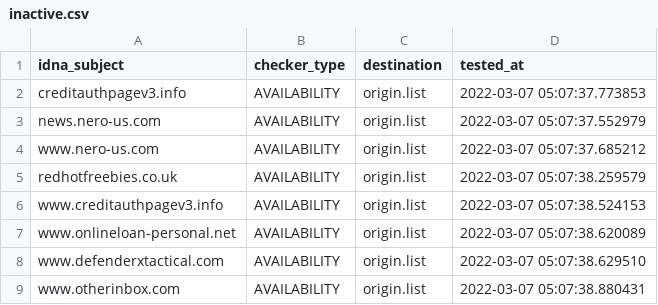
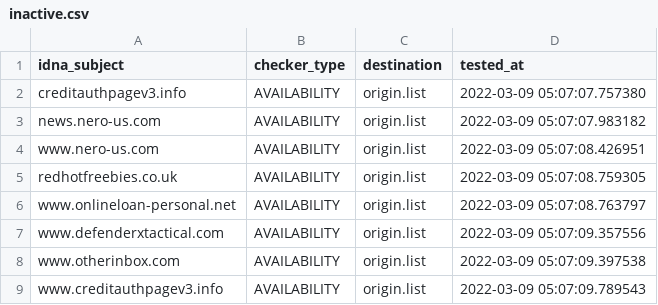
Before and after one commit to dead-hosts/add.Spam_git_FadeMind, a CSV file: .pyfunceble/inactive.csv, drawn as a sheet.

```diff
--- a/.pyfunceble/inactive.csv
+++ b/.pyfunceble/inactive.csv
@@ -1,9 +1,9 @@
 idna_subject,checker_type,destination,tested_at
-creditauthpagev3.info,AVAILABILITY,origin.list,2022-03-07 05:07:37.773853
-news.nero-us.com,AVAILABILITY,origin.list,2022-03-07 05:07:37.552979
-www.nero-us.com,AVAILABILITY,origin.list,2022-03-07 05:07:37.685212
-redhotfreebies.co.uk,AVAILABILITY,origin.list,2022-03-07 05:07:38.259579
-www.creditauthpagev3.info,AVAILABILITY,origin.list,2022-03-07 05:07:38.524153
-www.onlineloan-personal.net,AVAILABILITY,origin.list,2022-03-07 05:07:38.620089
-www.defenderxtactical.com,AVAILABILITY,origin.list,2022-03-07 05:07:38.629510
-www.otherinbox.com,AVAILABILITY,origin.list,2022-03-07 05:07:38.880431
+creditauthpagev3.info,AVAILABILITY,origin.list,2022-03-09 05:07:07.757380
+news.nero-us.com,AVAILABILITY,origin.list,2022-03-09 05:07:07.983182
+www.nero-us.com,AVAILABILITY,origin.list,2022-03-09 05:07:08.426951
+redhotfreebies.co.uk,AVAILABILITY,origin.list,2022-03-09 05:07:08.759305
+www.onlineloan-personal.net,AVAILABILITY,origin.list,2022-03-09 05:07:08.763797
+www.defenderxtactical.com,AVAILABILITY,origin.list,2022-03-09 05:07:09.357556
+www.otherinbox.com,AVAILABILITY,origin.list,2022-03-09 05:07:09.397538
+www.creditauthpagev3.info,AVAILABILITY,origin.list,2022-03-09 05:07:09.789543
```
Also changed, not shown: 13 other files.
